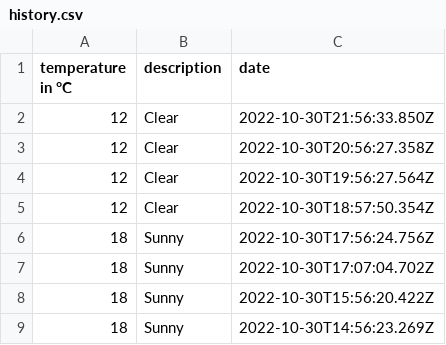
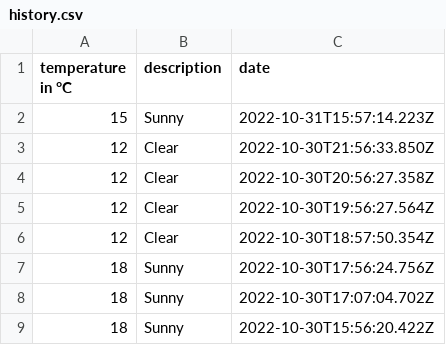
Before and after one commit to 102/belgrade-weather, a CSV file: history.csv, drawn as a sheet; only a part is shown; the shorter side is filled out with more unchanged rows.

Commit message:
Flat: latest data (2022-10-31T15:57:14.363Z) {   "date": "2022-10-31T15:57:14.363Z",   "files": [     {       "name": "history.csv",       "deltaBytes": 35,       "source": "https://goweather.herokuapp.com/weather/belgrade"     },     {       "name": "weather.json",       "deltaBytes": 3,       "source": "https://goweather.herokuapp.com/weather/belgrade"     }   ] }

```diff
--- a/history.csv
+++ b/history.csv
@@ -1,2 +1,3 @@
 temperature in °C,description,date
+15,Sunny,2022-10-31T15:57:14.223Z
 12,Clear,2022-10-30T21:56:33.850Z
```
Also changed, not shown: 1 other file.
